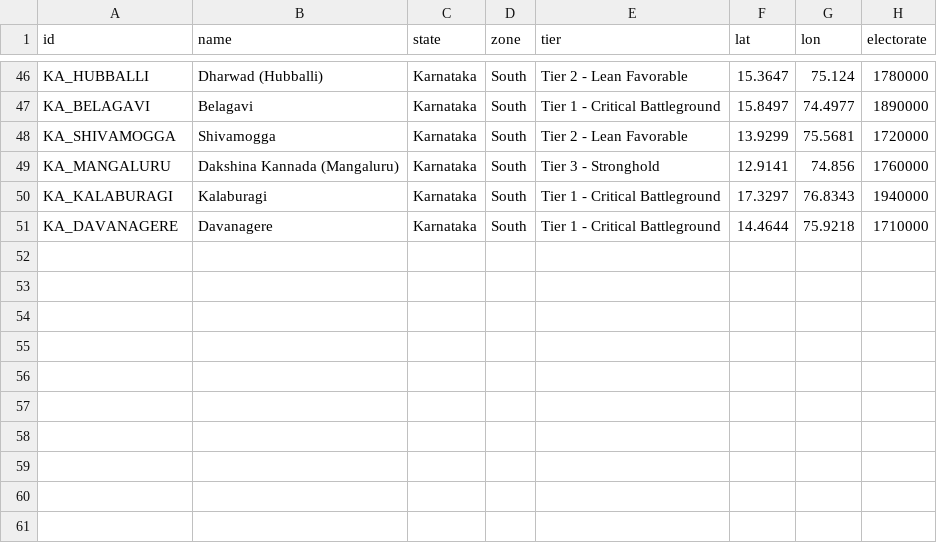
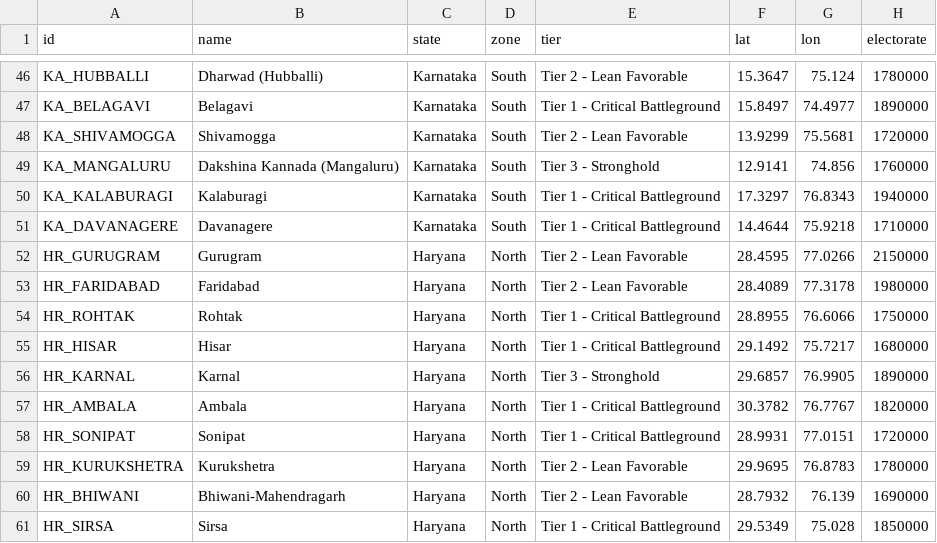
Before and after one commit to SaranshAI13/JanMat-Platform, a CSV file: data/constituencies.csv, drawn as a sheet; only a part is shown, gaps mark what is left out.

Commit message:
feat: add Haryana state (10 constituencies, 80 booths) and telemetry data

```diff
--- a/data/constituencies.csv
+++ b/data/constituencies.csv
@@ -51 +51,11 @@ KA_KALABURAGI,Kalaburagi,Karnataka,South,Tier 1 - Critical Battleground,17.3297,
 KA_DAVANAGERE,Davanagere,Karnataka,South,Tier 1 - Critical Battleground,14.4644,75.9218,1710000
+HR_GURUGRAM,Gurugram,Haryana,North,Tier 2 - Lean Favorable,28.4595,77.0266,2150000
+HR_FARIDABAD,Faridabad,Haryana,North,Tier 2 - Lean Favorable,28.4089,77.3178,1980000
+HR_ROHTAK,Rohtak,Haryana,North,Tier 1 - Critical Battleground,28.8955,76.6066,1750000
+HR_HISAR,Hisar,Haryana,North,Tier 1 - Critical Battleground,29.1492,75.7217,1680000
+HR_KARNAL,Karnal,Haryana,North,Tier 3 - Stronghold,29.6857,76.9905,1890000
+HR_AMBALA,Ambala,Haryana,North,Tier 1 - Critical Battleground,30.3782,76.7767,1820000
+HR_SONIPAT,Sonipat,Haryana,North,Tier 1 - Critical Battleground,28.9931,77.0151,1720000
+HR_KURUKSHETRA,Kurukshetra,Haryana,North,Tier 2 - Lean Favorable,29.9695,76.8783,1780000
+HR_BHIWANI,Bhiwani-Mahendragarh,Haryana,North,Tier 2 - Lean Favorable,28.7932,76.139,1690000
+HR_SIRSA,Sirsa,Haryana,North,Tier 1 - Critical Battleground,29.5349,75.028,1850000
```
Also changed, not shown: 8 other files.
